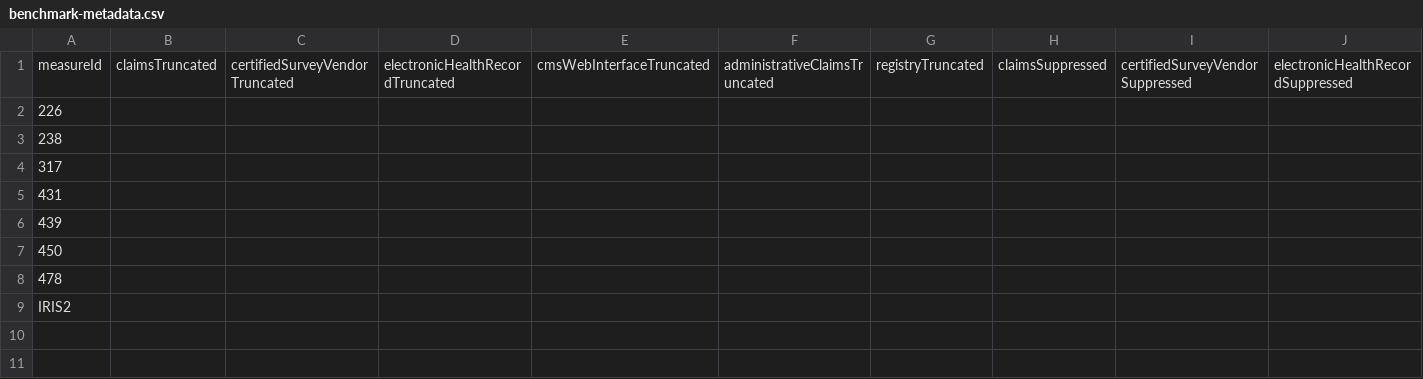
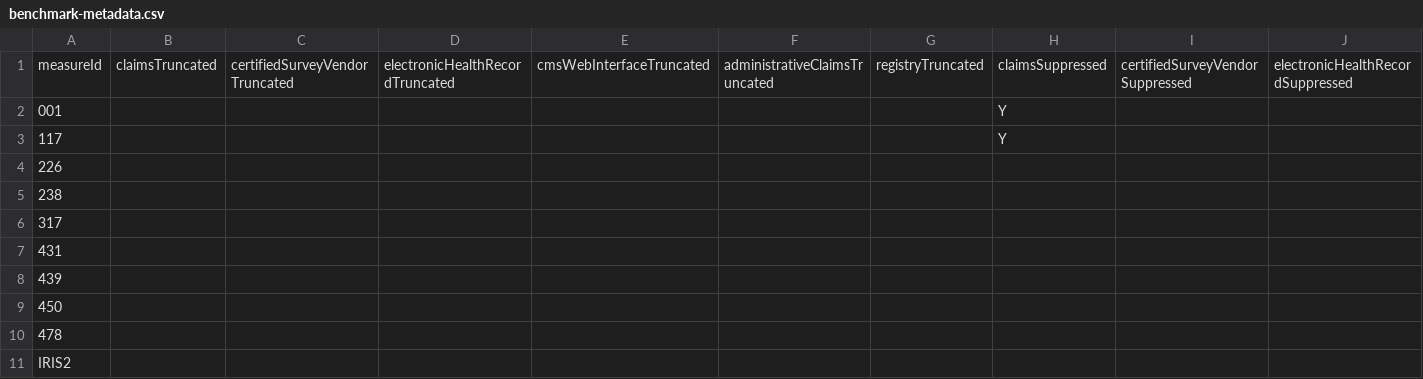
Before and after one commit to CMSgov/qpp-measures-data, a CSV file: util/measures/2021/benchmark-metadata.csv, drawn as a sheet; only a part is shown; rows hold the shown columns only; the diff names each change by its address in the sheet, - before the commit and + after, or states it on an @@ line.

Commit message:
QPPA-5488 2021 Measure 001,117 Claims Clinical Guidelines Changed

```diff
--- a/util/measures/2021/benchmark-metadata.csv
+++ b/util/measures/2021/benchmark-metadata.csv
+row 2: 001 |  |  |  |  |  |  | Y
+row 3: 117 |  |  |  |  |  |  | Y
```
Also changed, not shown: 1 other file.
